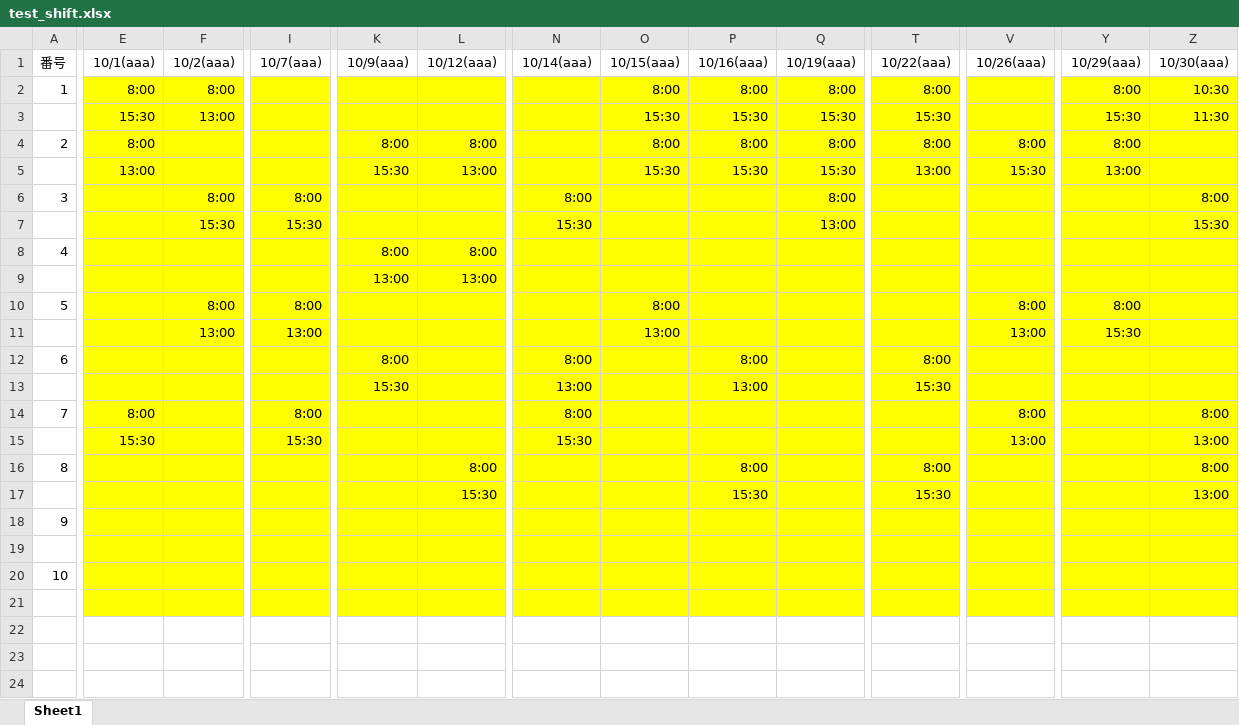
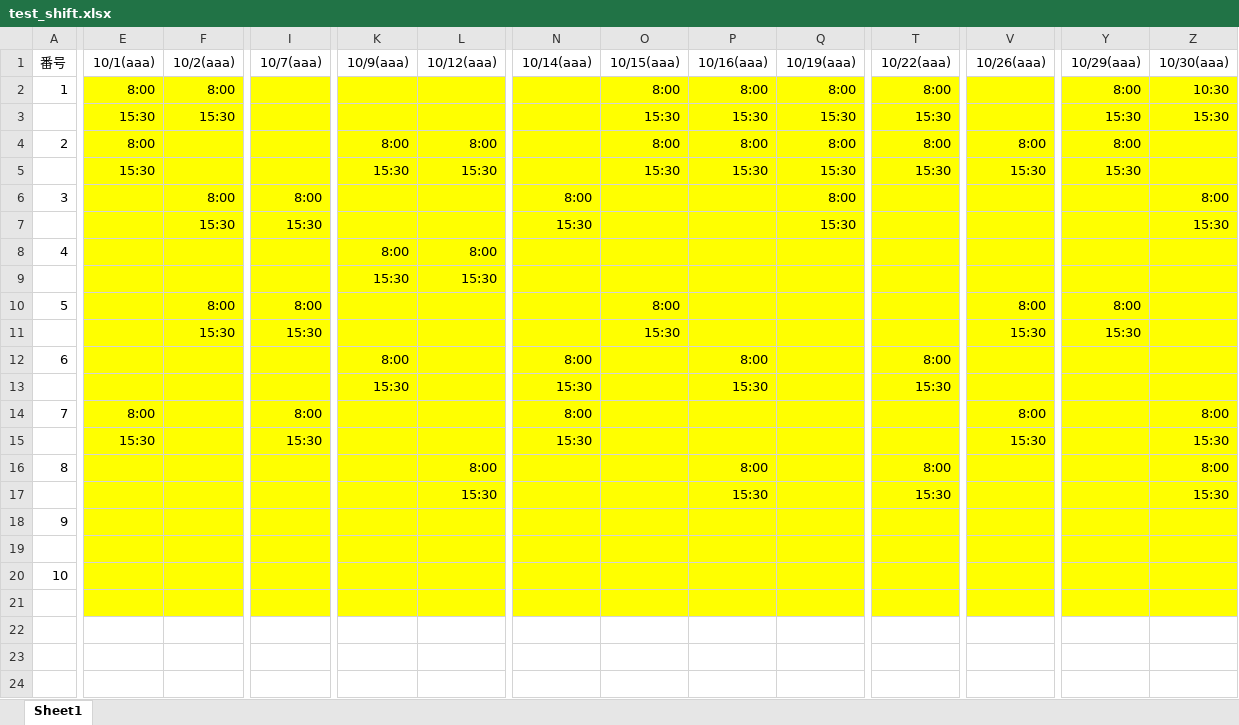
Before and after one commit to celeron5576/Auto_shift, an Excel workbook: test_shift.xlsx, sheet Sheet1, drawn as a sheet; only a part is shown, gaps mark what is left out; values as stored, in another font and other column widths than the file's, no borders; the diff covers the shown part only; the diff names each change by its address in the sheet, - before the commit and + after, or states it on an @@ line.

```diff
--- a/test_shift.xlsx (sheet Sheet1)
+++ b/test_shift.xlsx (sheet Sheet1)
-F3 (10/2(aaa)): 13:00
+F3 (10/2(aaa)): 15:30
-Z3 (10/30(aaa)): 11:30
+Z3 (10/30(aaa)): 15:30
-E5 (10/1(aaa)): 13:00
+E5 (10/1(aaa)): 15:30
-L5 (10/12(aaa)): 13:00
+L5 (10/12(aaa)): 15:30
-T5 (10/22(aaa)): 13:00
+T5 (10/22(aaa)): 15:30
-Y5 (10/29(aaa)): 13:00
+Y5 (10/29(aaa)): 15:30
-Q7 (10/19(aaa)): 13:00
+Q7 (10/19(aaa)): 15:30
-K9 (10/9(aaa)): 13:00
+K9 (10/9(aaa)): 15:30
-L9 (10/12(aaa)): 13:00
+L9 (10/12(aaa)): 15:30
-F11 (10/2(aaa)): 13:00
+F11 (10/2(aaa)): 15:30
-I11 (10/7(aaa)): 13:00
+I11 (10/7(aaa)): 15:30
-O11 (10/15(aaa)): 13:00
+O11 (10/15(aaa)): 15:30
-V11 (10/26(aaa)): 13:00
+V11 (10/26(aaa)): 15:30
-N13 (10/14(aaa)): 13:00
+N13 (10/14(aaa)): 15:30
-P13 (10/16(aaa)): 13:00
+P13 (10/16(aaa)): 15:30
-V15 (10/26(aaa)): 13:00
+V15 (10/26(aaa)): 15:30
-Z15 (10/30(aaa)): 13:00
+Z15 (10/30(aaa)): 15:30
-Z17 (10/30(aaa)): 13:00
+Z17 (10/30(aaa)): 15:30
```
Also changed, not shown: 23 added rows and 3 edited cells elsewhere in this sheet, 2 other files.
